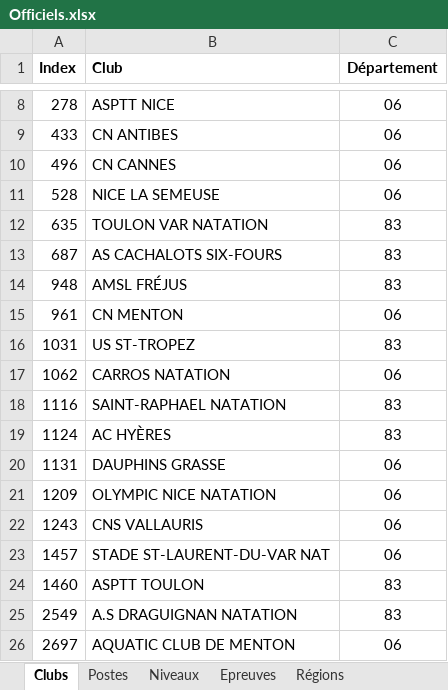
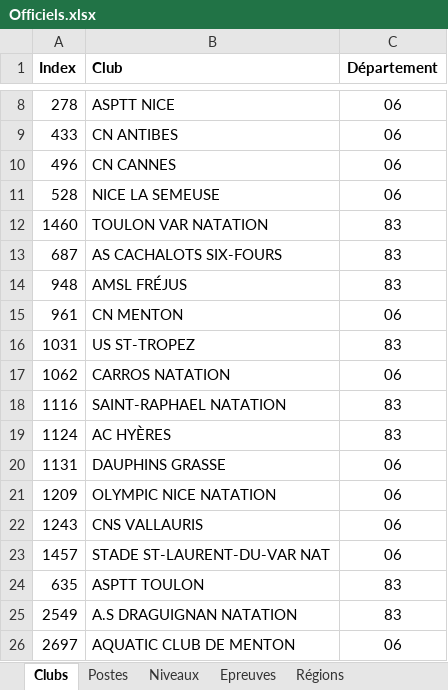
Before and after one commit to dricair/officiels, an Excel workbook: Officiels.xlsx, sheet Clubs, drawn as a sheet; only a part is shown, gaps mark what is left out; values as stored, in another font and other column widths than the file's, no borders; the diff names each change by its address in the sheet, - before the commit and + after, or states it on an @@ line.

```diff
--- a/Officiels.xlsx (sheet Clubs)
+++ b/Officiels.xlsx (sheet Clubs)
-A12 (Index): 635
+A12 (Index): 1460
-A24 (Index): 1460
+A24 (Index): 635
```
Also changed, not shown: 1 other file.
